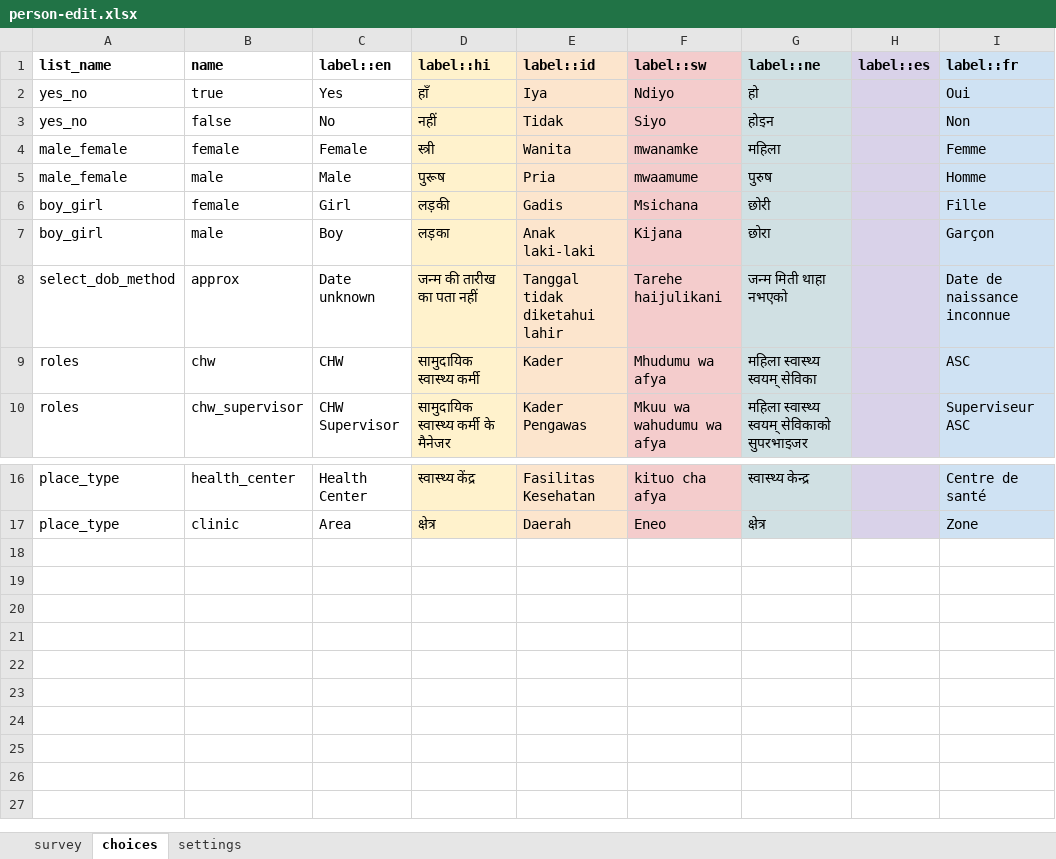
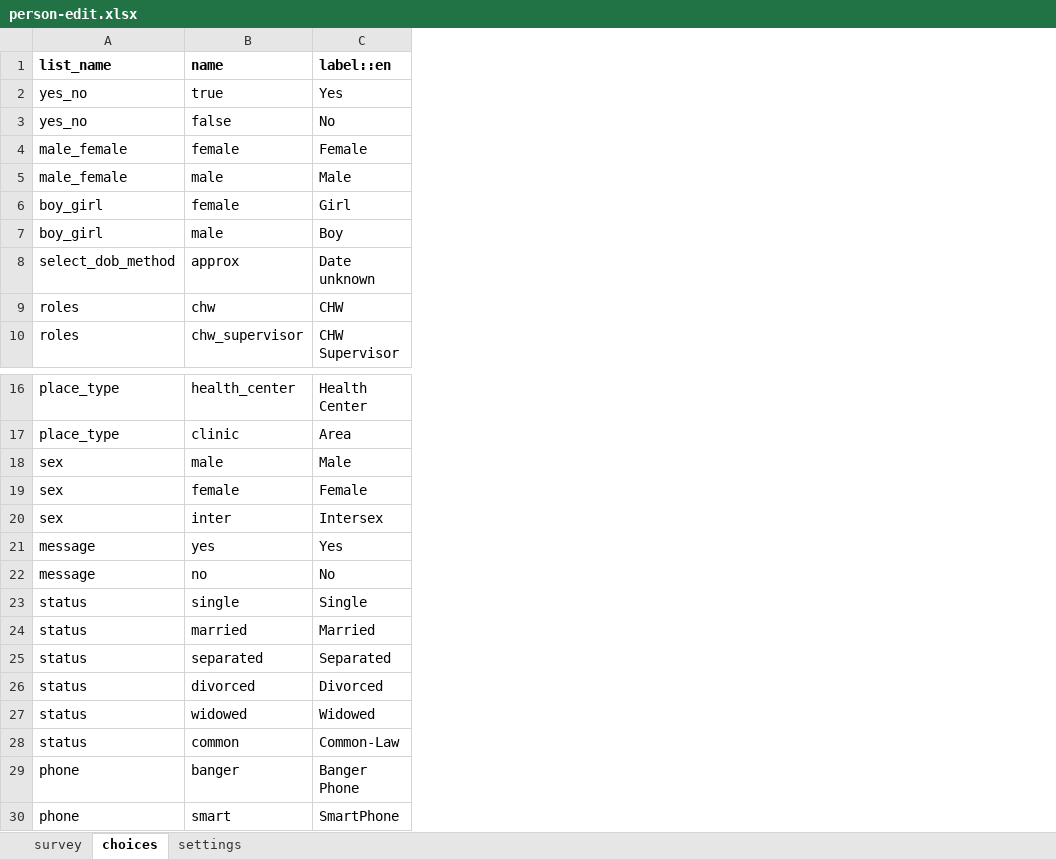
Before and after one commit to gitcliff/mydhi-cht-config, an Excel workbook: config/forms/contact/person-edit.xlsx, sheet choices, drawn as a sheet; only a part is shown, gaps mark what is left out; values as stored, in another font and other column widths than the file's, no borders; charts and pictures not drawn; removed rows and columns are numbered as before the commit, all else as after; the diff names each change by its address in the sheet, - before the commit and + after, or states it on an @@ line.

```diff
--- a/config/forms/contact/person-edit.xlsx (sheet choices)
+++ b/config/forms/contact/person-edit.xlsx (sheet choices)
-column D (label::hi), rows 2-10: हाँ | नहीं | स्त्री | पुरूष | लड़की | लड़का | जन्म की तारीख का पता नहीं | सामुदायिक स्वास्थ्य कर्मी | सामुदायिक स्वास्थ्य कर्मी के मैनेजर; rows 16-17: स्वास्थ्य केंद्र | क्षेत्र
-column E (label::id), rows 2-10: Iya | Tidak | Wanita | Pria | Gadis | Anak laki-laki | Tanggal tidak diketahui lahir | Kader | Kader Pengawas; rows 16-17: Fasilitas Kesehatan | Daerah
-column F (label::sw), rows 2-10: Ndiyo | Siyo | mwanamke | mwaamume | Msichana | Kijana | Tarehe haijulikani | Mhudumu wa afya | Mkuu wa wahudumu wa afya; rows 16-17: kituo cha afya | Eneo
-column G (label::ne), rows 2-10: हो | होइन | महिला | पुरुष | छोरी | छोरा | जन्म मिती थाहा नभएको | महिला स्वास्थ्य स्वयम् सेविका | महिला स्वास्थ्य स्वयम् सेविकाको सुपरभाइजर; rows 16-17: स्वास्थ्य केन्द्र | क्षेत्र
-column H (label::es), empty
-column I (label::fr), rows 2-10: Oui | Non | Femme | Homme | Fille | Garçon | Date de naissance inconnue | ASC | Superviseur ASC; rows 16-17: Centre de santé | Zone
+row 18: sex | male | Male
+row 19: sex | female | Female
+row 20: sex | inter | Intersex
+row 21: message | yes | Yes
+row 22: message | no | No
+row 23: status | single | Single
+row 24: status | married | Married
+row 25: status | separated | Separated
+row 26: status | divorced | Divorced
+row 27: status | widowed | Widowed
+row 28: status | common | Common-Law
+row 29: phone | banger | Banger Phone
+row 30: phone | smart | SmartPhone
```
Also changed, not shown: sheet survey, sheet settings, charts or pictures, config/forms/contact/person-create.xlsx, 21 other files.
